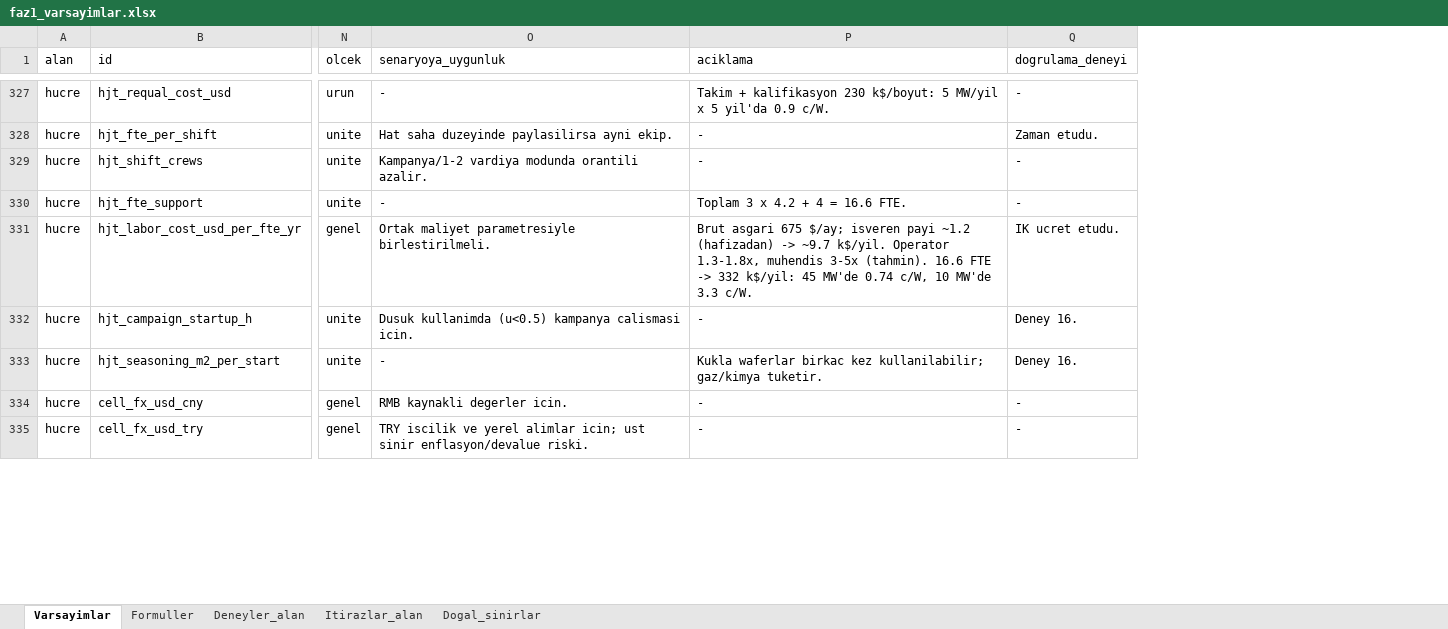
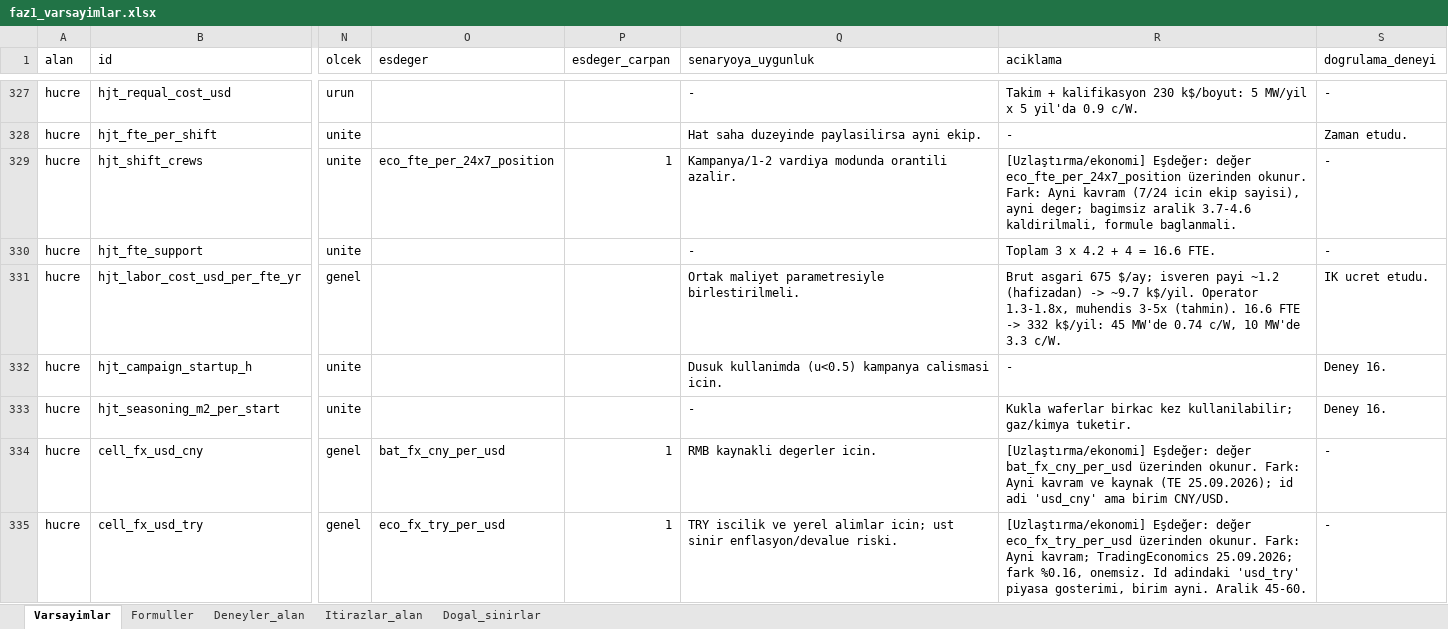
Before and after one commit to Manifoltwarper/Manifoltwarper, an Excel workbook: docs/faz1_varsayimlar.xlsx, sheet Varsayimlar, drawn as a sheet; only a part is shown, gaps mark what is left out; values as stored, in another font and other column widths than the file's, no borders; addresses are those after the commit; the diff covers the shown part only; the diff names each change by its address in the sheet, - before the commit and + after, or states it on an @@ line.

```diff
--- a/docs/faz1_varsayimlar.xlsx (sheet Varsayimlar)
+++ b/docs/faz1_varsayimlar.xlsx (sheet Varsayimlar)
+column O (esdeger), rows 329-335: eco_fte_per_24x7_position |  |  |  |  | bat_fx_cny_per_usd | eco_fx_try_per_usd
+column P (esdeger_carpan), rows 329-335: 1 |  |  |  |  | 1 | 1
-R329 (aciklama): -
+R329 (aciklama): [Uzlaştırma/ekonomi] Eşdeğer: değer eco_fte_per_24x7_position üzerinden okunur. Fark: Ayni kavram (7/24 icin ekip sayisi), ayni deger; bagimsiz aralik 3.7-4.6 kaldirilmali, formule baglanmali.
-R334 (aciklama): -
+R334 (aciklama): [Uzlaştırma/ekonomi] Eşdeğer: değer bat_fx_cny_per_usd üzerinden okunur. Fark: Ayni kavram ve kaynak (TE 25.09.2026); id adi 'usd_cny' ama birim CNY/USD.
-R335 (aciklama): -
+R335 (aciklama): [Uzlaştırma/ekonomi] Eşdeğer: değer eco_fx_try_per_usd üzerinden okunur. Fark: Ayni kavram; TradingEconomics 25.09.2026; fark %0.16, onemsiz. Id adindaki 'usd_try' piyasa gosterimi, birim ayni. Aralik 45-60.
```
Also changed, not shown: 11 added rows and 324 edited cells elsewhere in this sheet, 16 other files.
